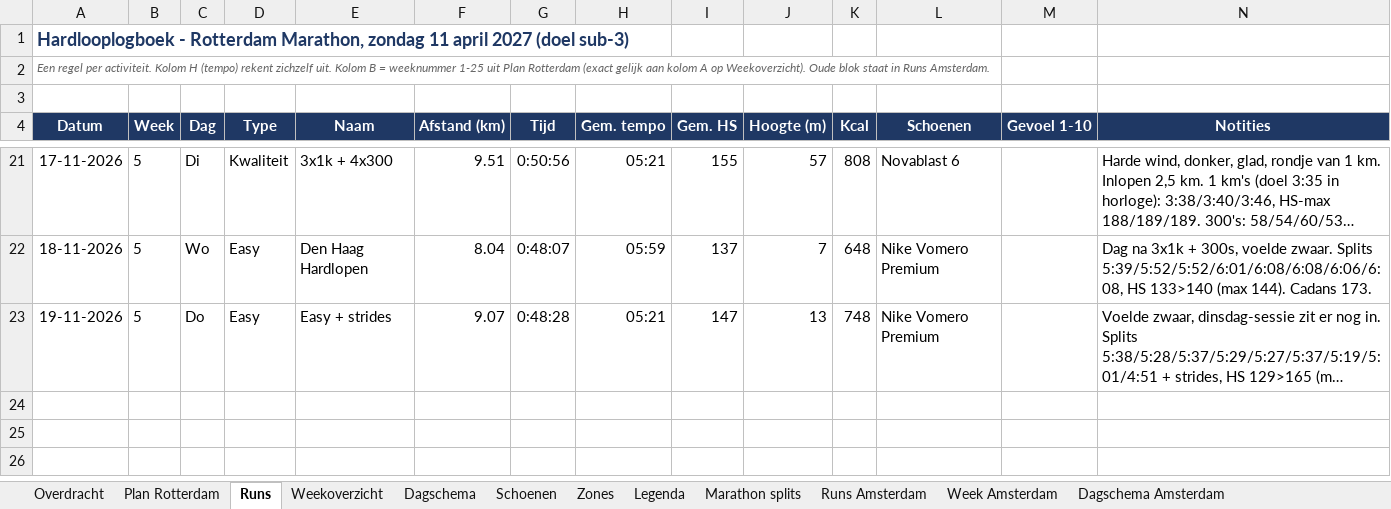
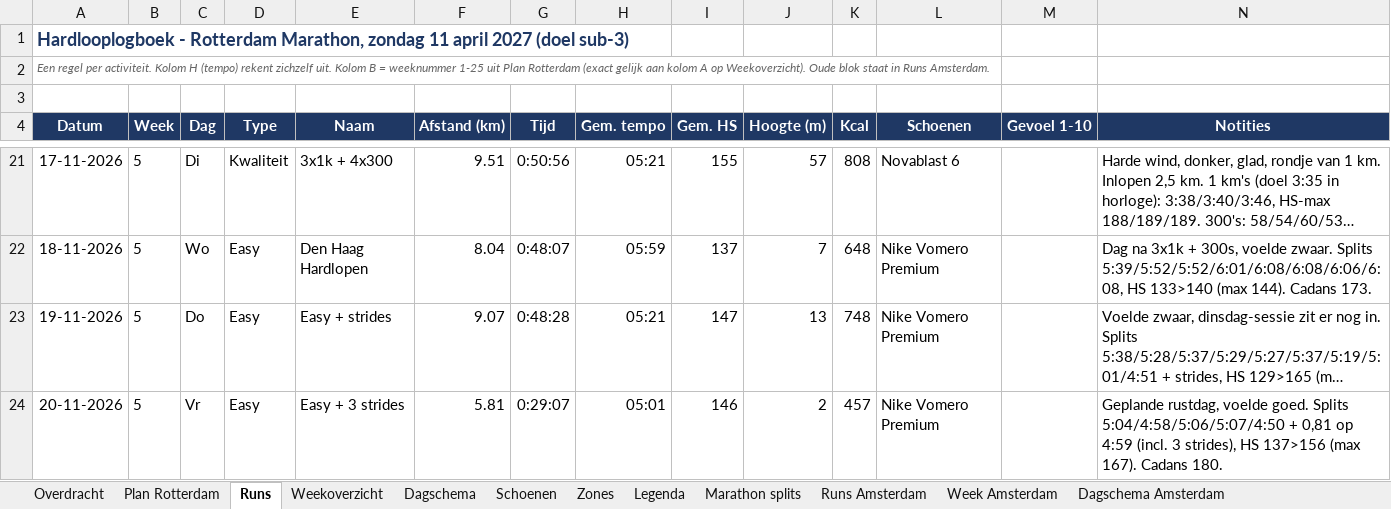
Before and after one commit to fkleinobbink/Garmin, an Excel workbook: logboek/hardlooplogboek.xlsx, sheet Runs, drawn as a sheet; only a part is shown, gaps mark what is left out; long unchanged cells end in …; values as stored, in another font and other column widths than the file's, no borders; rows hold the shown columns only; the diff names each change by its address in the sheet, - before the commit and + after, or states it on an @@ line.

```diff
--- a/logboek/hardlooplogboek.xlsx (sheet Runs)
+++ b/logboek/hardlooplogboek.xlsx (sheet Runs)
+row 24: 20-11-2026 | 5 | Vr | Easy | Easy + 3 strides | 5.81 | 0:29:07 | 05:01 | 146 | 2 | 457 | Nike Vomero Premium |  | Geplande rustdag, voelde goed. Splits 5:04/4:58/5:06/5:07/4:50 + 0,81 op 4:59 (incl. 3 strides), HS 137>156 (max 167). Cadans 180.
```
Also changed, not shown: sheet Weekoverzicht, sheet Dagschema, sheet Schoenen.
